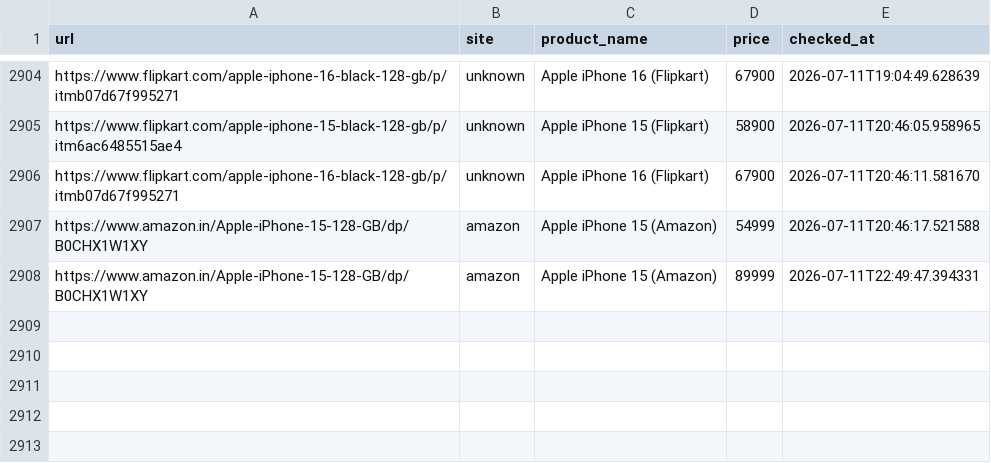
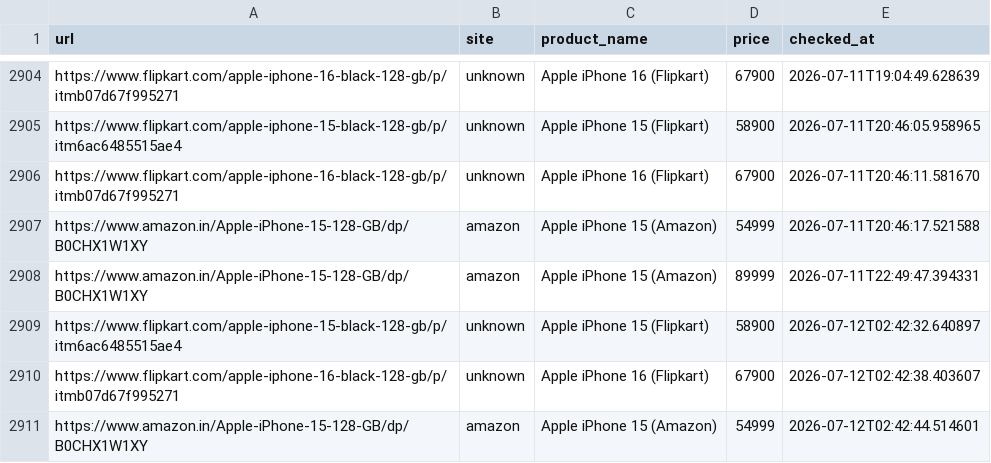
Before and after one commit to abhiramiramadas/Pricehistory, a CSV file: prices.csv, drawn as a sheet; only a part is shown, gaps mark what is left out.

```diff
--- a/prices.csv
+++ b/prices.csv
@@ -2908 +2908,4 @@ https://www.amazon.in/Apple-iPhone-15-128-GB/dp/B0CHX1W1XY,amazon,Apple iPhone 1
 https://www.amazon.in/Apple-iPhone-15-128-GB/dp/B0CHX1W1XY,amazon,Apple iPhone 15 (Amazon),89999,2026-07-11T22:49:47.394331
+https://www.flipkart.com/apple-iphone-15-black-128-gb/p/itm6ac6485515ae4,unknown,Apple iPhone 15 (Flipkart),58900,2026-07-12T02:42:32.640897
+https://www.flipkart.com/apple-iphone-16-black-128-gb/p/itmb07d67f995271,unknown,Apple iPhone 16 (Flipkart),67900,2026-07-12T02:42:38.403607
+https://www.amazon.in/Apple-iPhone-15-128-GB/dp/B0CHX1W1XY,amazon,Apple iPhone 15 (Amazon),54999,2026-07-12T02:42:44.514601
```
Also changed, not shown: 4 other files.
